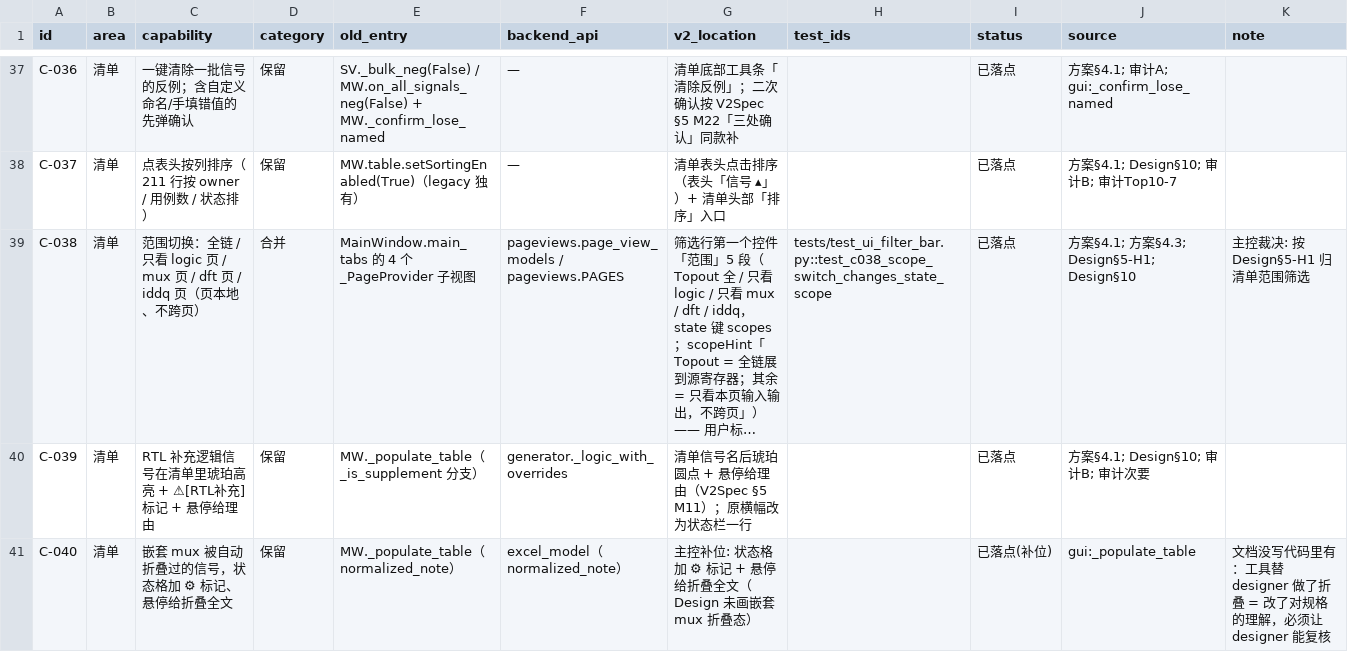
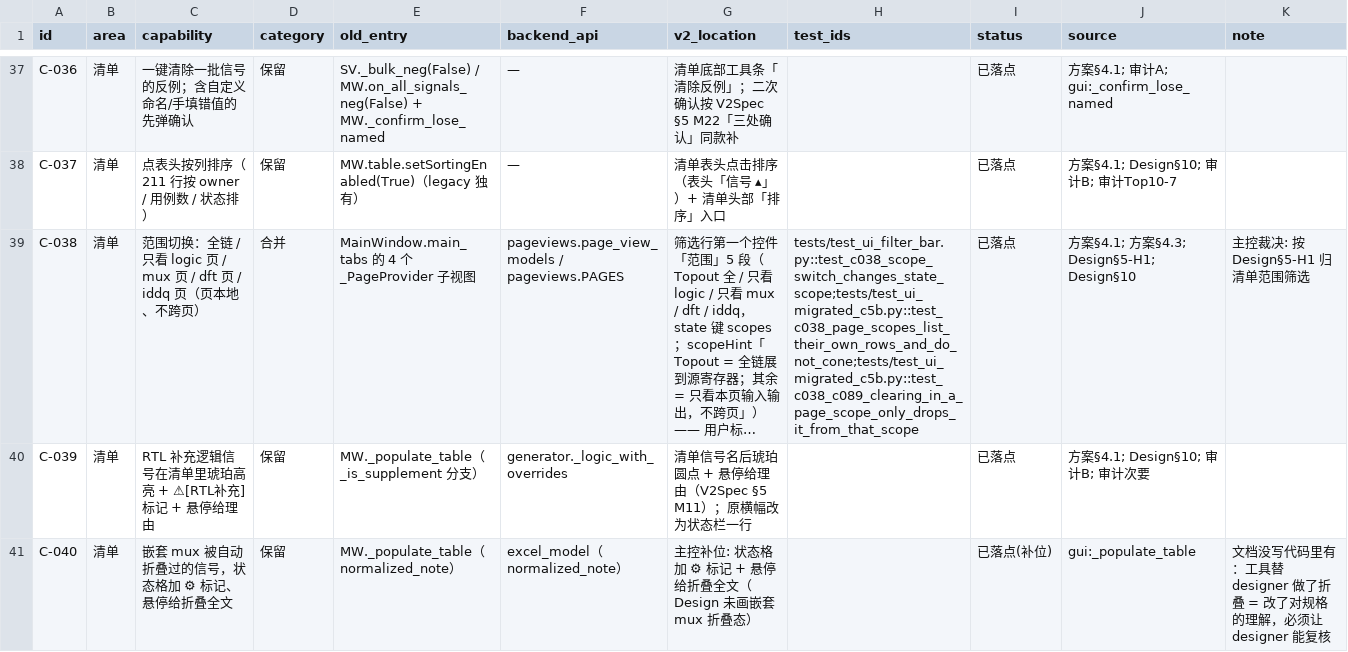
Before and after one commit to weisbert/Dreg_verify, a CSV file: docs/GUI_v2_能力契约.csv, drawn as a sheet; only a part is shown, gaps mark what is left out; long unchanged cells end in …; the diff covers the shown part only; the diff names each change by its address in the sheet, - before the commit and + after, or states it on an @@ line.

```diff
--- a/docs/GUI_v2_能力契约.csv
+++ b/docs/GUI_v2_能力契约.csv
-H39 (test_ids): tests/test_ui_filter_bar.py::test_c038_scope_switch_changes_state_scope
+H39 (test_ids): tests/test_ui_filter_bar.py::test_c038_scope_switch_changes_state_scope;tests/test_ui_migrated_c5b.py::test_c038_page_scopes_list_their_own_rows_and_do_not_cone;tests/test_ui_migrated_c5b.py::test_c038_c089_clearing_in_a_page_scope_only_drops_it_from_that_scope
```
Also changed, not shown: 22 edited cells elsewhere in this file, 3 other files.
